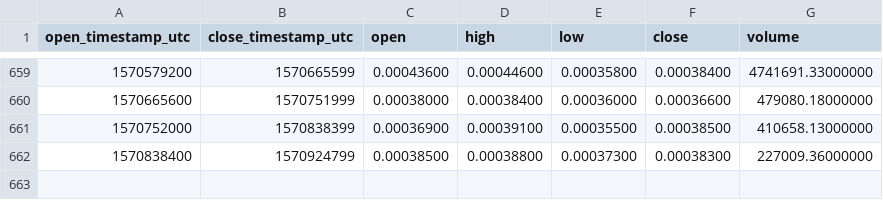
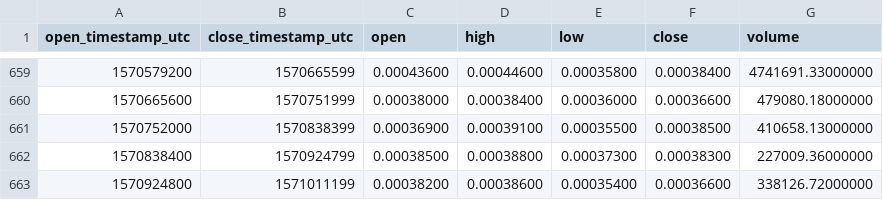
Before and after one commit to cryptobigbro/binance-AIONETH, a CSV file: binance-AIONETH-1d.csv, drawn as a sheet; only a part is shown, gaps mark what is left out; the diff names each change by its address in the sheet, - before the commit and + after, or states it on an @@ line.

Commit message:
Update OHLCV data.

```diff
--- a/binance-AIONETH-1d.csv
+++ b/binance-AIONETH-1d.csv
+row 663: 1570924800 | 1571011199 | 0.00038200 | 0.00038600 | 0.00035400 | 0.00036600 | 338126.72000000
```
Also changed, not shown: 1 other file.
